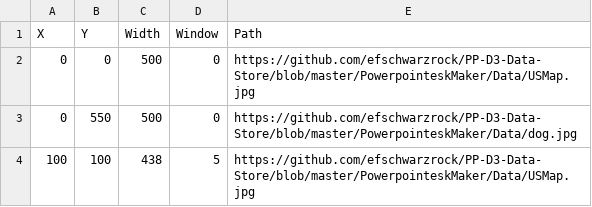
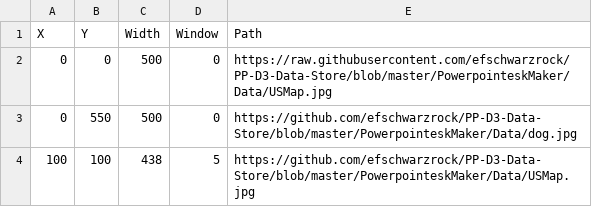
Before and after one commit to efschwarzrock/PP-D3-Data-Store, a CSV file: Pictures.csv, drawn as a sheet.

Commit message:
Update Pictures.csv

```diff
--- a/Pictures.csv
+++ b/Pictures.csv
@@ -1,3 +1,3 @@
 X,Y,Width,Window,Path
-0,0,500,0,https://github.com/efschwarzrock/PP-D3-Data-Store/blob/master/PowerpointeskMaker/Data/USMap.jpg
+0,0,500,0,https://raw.githubusercontent.com/efschwarzrock/PP-D3-Data-Store/blob/master/PowerpointeskMaker/Data/USMap.jpg
 0,550,500,0,https://github.com/efschwarzrock/PP-D3-Data-Store/blob/master/PowerpointeskMaker/Data/dog.jpg
```
